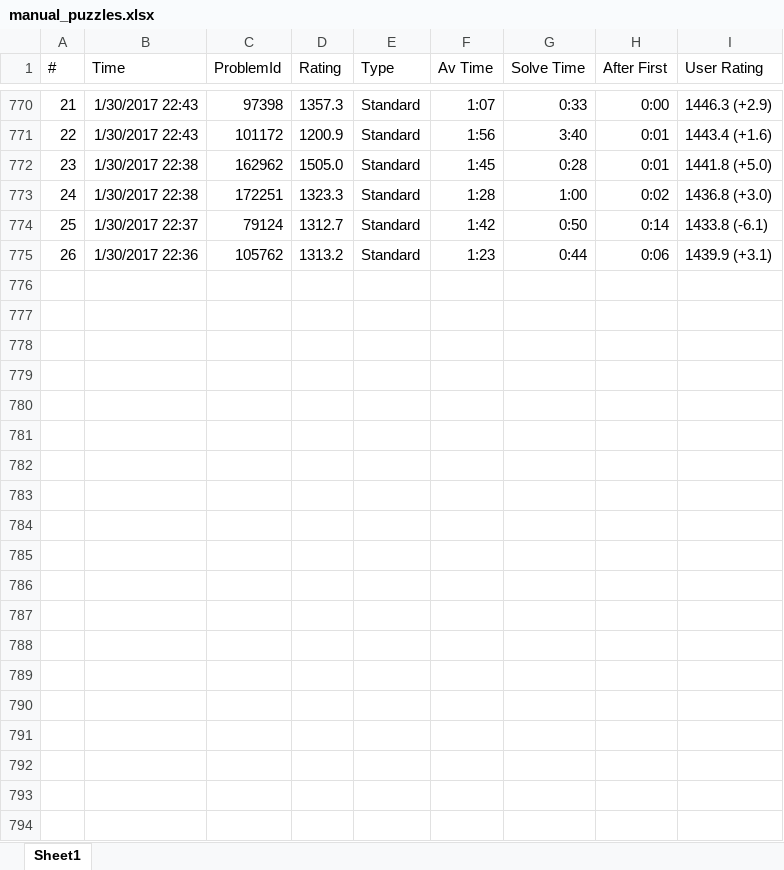
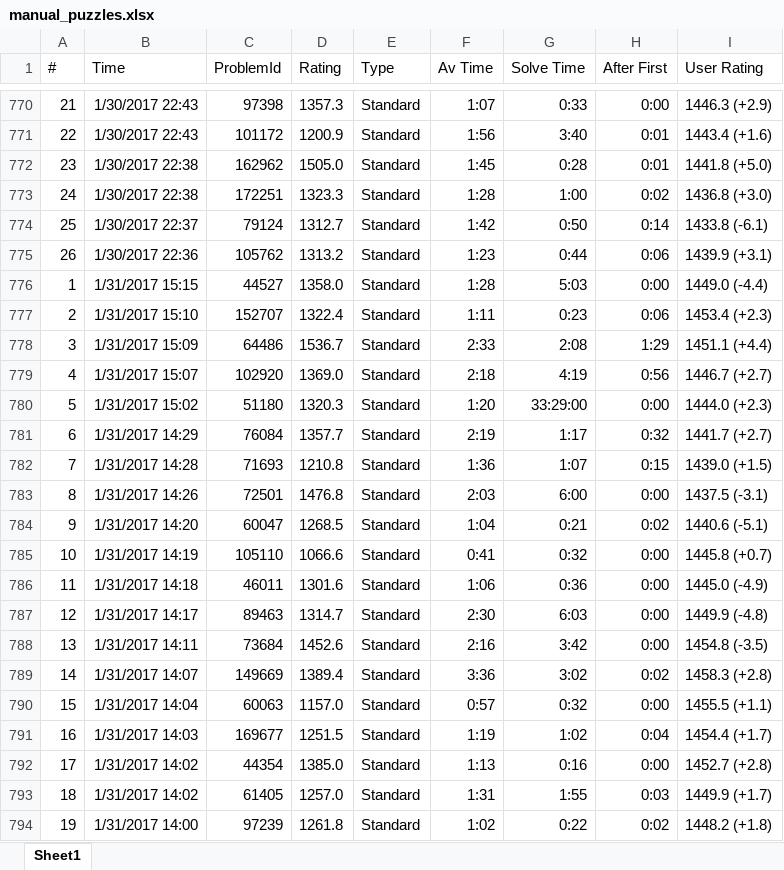
Before and after one commit to IsaacVerm/chess, an Excel workbook: data/input/manual_puzzles.xlsx, sheet Sheet1, drawn as a sheet; only a part is shown, gaps mark what is left out; values as stored, in another font and other column widths than the file's, no borders; the diff covers the shown part only; the diff names each change by its address in the sheet, - before the commit and + after, or states it on an @@ line.

Commit message:
Rewrote cleaning chesstempo manual tactical puzzles

```diff
--- a/data/input/manual_puzzles.xlsx (sheet Sheet1)
+++ b/data/input/manual_puzzles.xlsx (sheet Sheet1)
+row 776: 1 | 1/31/2017 15:15 | 44527 | 1358.0 | Standard | 1:28 | 5:03 | 0:00 | 1449.0 (-4.4)
+row 777: 2 | 1/31/2017 15:10 | 152707 | 1322.4 | Standard | 1:11 | 0:23 | 0:06 | 1453.4 (+2.3)
+row 778: 3 | 1/31/2017 15:09 | 64486 | 1536.7 | Standard | 2:33 | 2:08 | 1:29 | 1451.1 (+4.4)
+row 779: 4 | 1/31/2017 15:07 | 102920 | 1369.0 | Standard | 2:18 | 4:19 | 0:56 | 1446.7 (+2.7)
+row 780: 5 | 1/31/2017 15:02 | 51180 | 1320.3 | Standard | 1:20 | 33:29:00 | 0:00 | 1444.0 (+2.3)
+row 781: 6 | 1/31/2017 14:29 | 76084 | 1357.7 | Standard | 2:19 | 1:17 | 0:32 | 1441.7 (+2.7)
+row 782: 7 | 1/31/2017 14:28 | 71693 | 1210.8 | Standard | 1:36 | 1:07 | 0:15 | 1439.0 (+1.5)
+row 783: 8 | 1/31/2017 14:26 | 72501 | 1476.8 | Standard | 2:03 | 6:00 | 0:00 | 1437.5 (-3.1)
+row 784: 9 | 1/31/2017 14:20 | 60047 | 1268.5 | Standard | 1:04 | 0:21 | 0:02 | 1440.6 (-5.1)
+row 785: 10 | 1/31/2017 14:19 | 105110 | 1066.6 | Standard | 0:41 | 0:32 | 0:00 | 1445.8 (+0.7)
+row 786: 11 | 1/31/2017 14:18 | 46011 | 1301.6 | Standard | 1:06 | 0:36 | 0:00 | 1445.0 (-4.9)
+row 787: 12 | 1/31/2017 14:17 | 89463 | 1314.7 | Standard | 2:30 | 6:03 | 0:00 | 1449.9 (-4.8)
+row 788: 13 | 1/31/2017 14:11 | 73684 | 1452.6 | Standard | 2:16 | 3:42 | 0:00 | 1454.8 (-3.5)
+row 789: 14 | 1/31/2017 14:07 | 149669 | 1389.4 | Standard | 3:36 | 3:02 | 0:02 | 1458.3 (+2.8)
+row 790: 15 | 1/31/2017 14:04 | 60063 | 1157.0 | Standard | 0:57 | 0:32 | 0:00 | 1455.5 (+1.1)
+row 791: 16 | 1/31/2017 14:03 | 169677 | 1251.5 | Standard | 1:19 | 1:02 | 0:04 | 1454.4 (+1.7)
+row 792: 17 | 1/31/2017 14:02 | 44354 | 1385.0 | Standard | 1:13 | 0:16 | 0:00 | 1452.7 (+2.8)
+row 793: 18 | 1/31/2017 14:02 | 61405 | 1257.0 | Standard | 1:31 | 1:55 | 0:03 | 1449.9 (+1.7)
+row 794: 19 | 1/31/2017 14:00 | 97239 | 1261.8 | Standard | 1:02 | 0:22 | 0:02 | 1448.2 (+1.8)
```
Also changed, not shown: 32 added rows elsewhere in this sheet, 2 other files.
